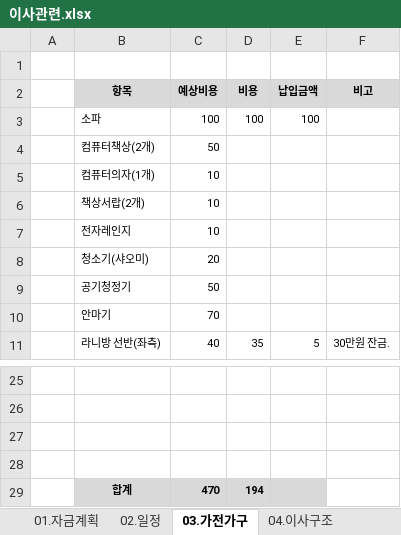
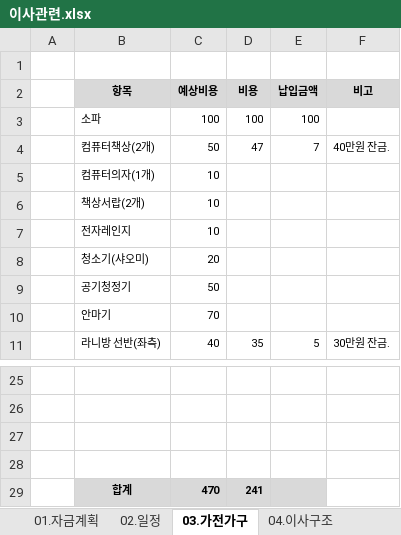
Before and after one commit to YongSoekChoeng/stocks, an Excel workbook: WorkShop/01.docs/이사관련.xlsx, sheet 03.가전가구, drawn as a sheet; only a part is shown, gaps mark what is left out; values as stored, in another font and other column widths than the file's, no borders; removed rows and columns are numbered as before the commit, all else as after; the diff names each change by its address in the sheet, - before the commit and + after, or states it on an @@ line.

```diff
--- a/WorkShop/01.docs/이사관련.xlsx (sheet 03.가전가구)
+++ b/WorkShop/01.docs/이사관련.xlsx (sheet 03.가전가구)
-row 4:  | 컴퓨터책상(2개) | 50
+row 4:  | 컴퓨터책상(2개) | 50 | 47 | 7 | 40만원 잔금.
-D29 (비용): 194
+D29 (비용): 241
```
Also changed, not shown: sheet 02.일정.
